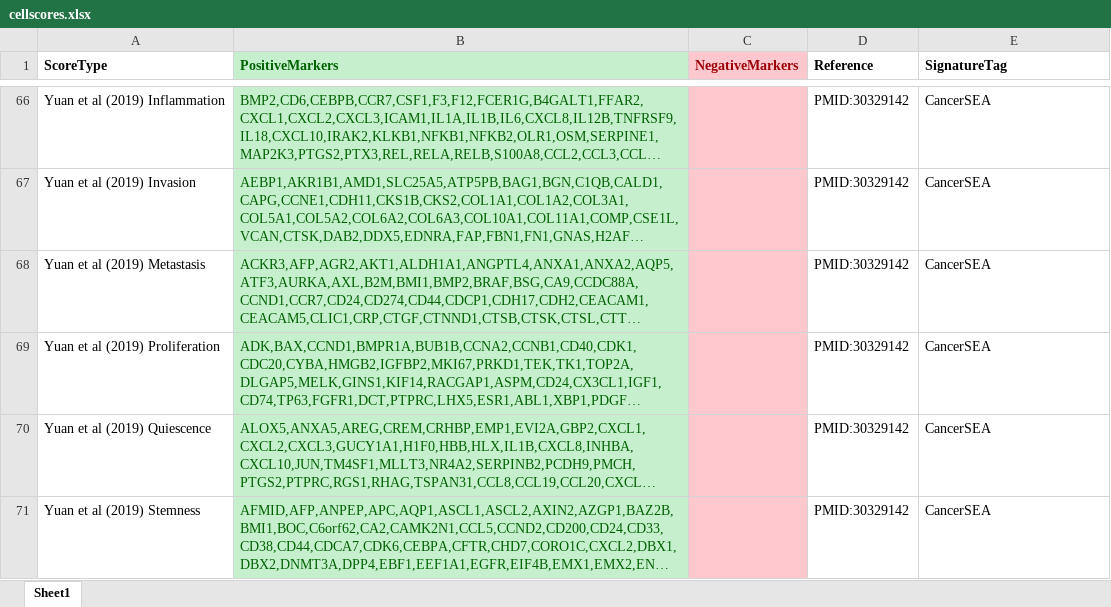
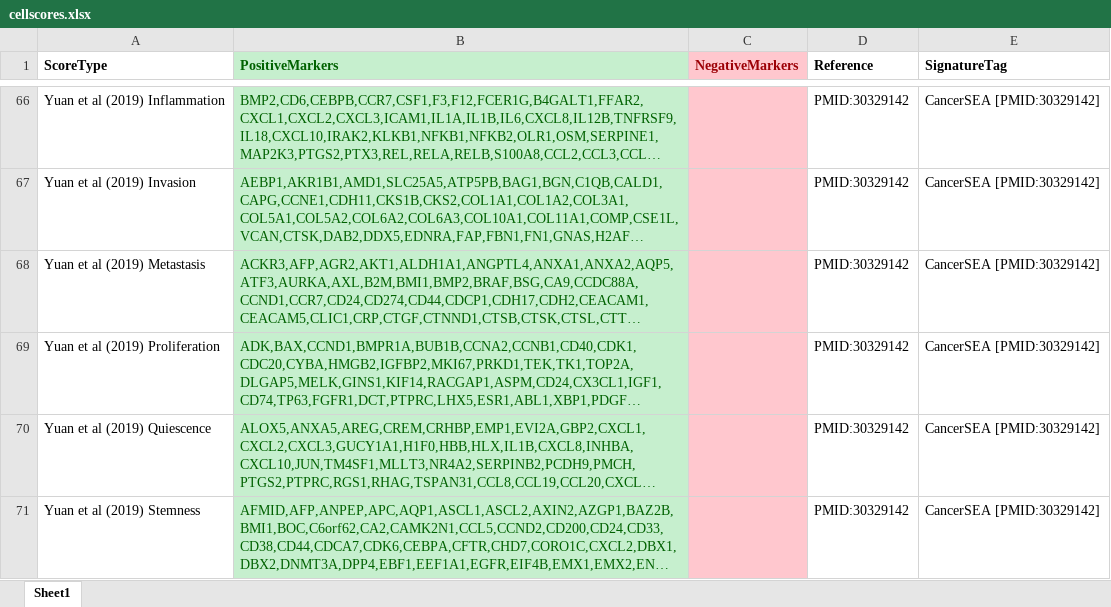
Before and after one commit to jamesjcai/scGEAToolbox, an Excel workbook: resources/cellscores.xlsx, sheet Sheet1, drawn as a sheet; only a part is shown, gaps mark what is left out; long unchanged cells end in …; values as stored, in another font and other column widths than the file's, no borders; the diff covers the shown part only; the diff names each change by its address in the sheet, - before the commit and + after, or states it on an @@ line.

```diff
--- a/resources/cellscores.xlsx (sheet Sheet1)
+++ b/resources/cellscores.xlsx (sheet Sheet1)
-E66:E71 (SignatureTag): CancerSEA
+E66:E71 (SignatureTag): CancerSEA [PMID:30329142]
```
Also changed, not shown: 27 edited cells elsewhere in this sheet, 3 other files.
